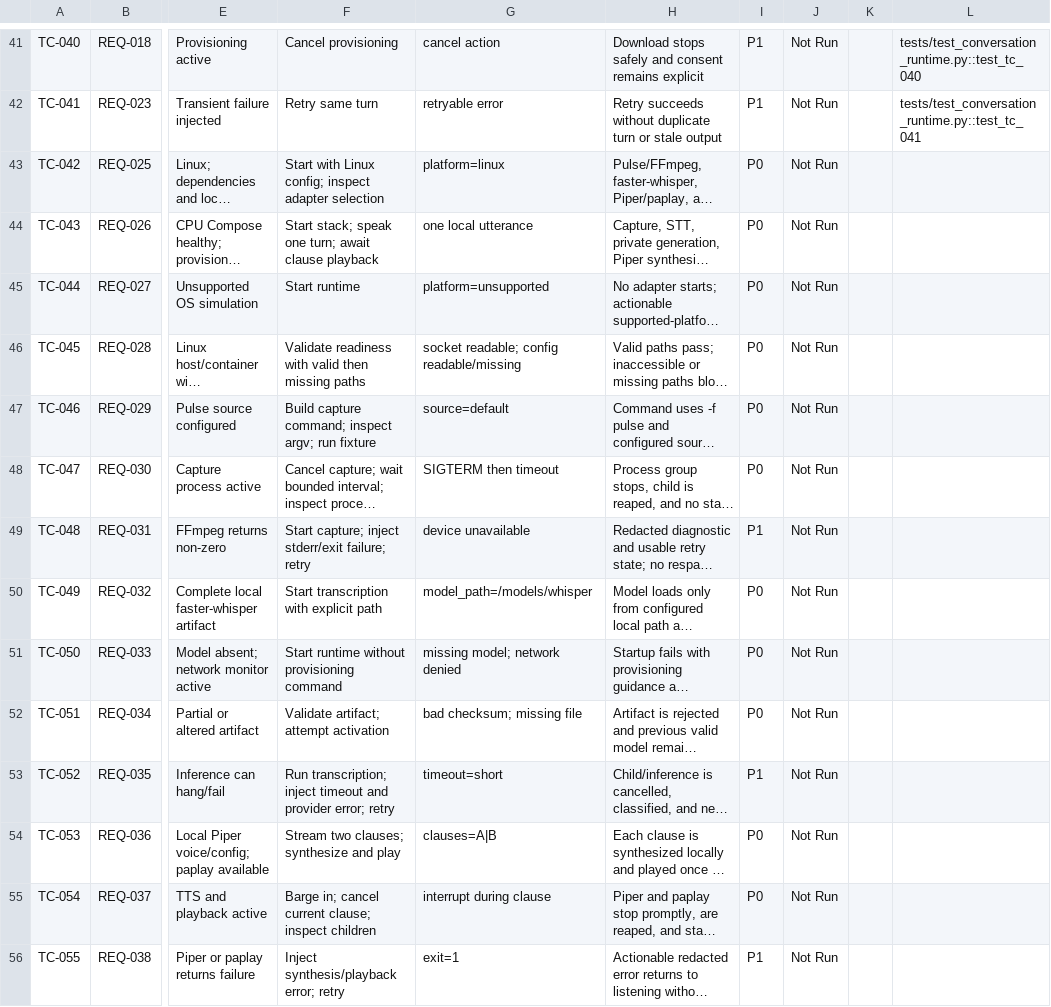
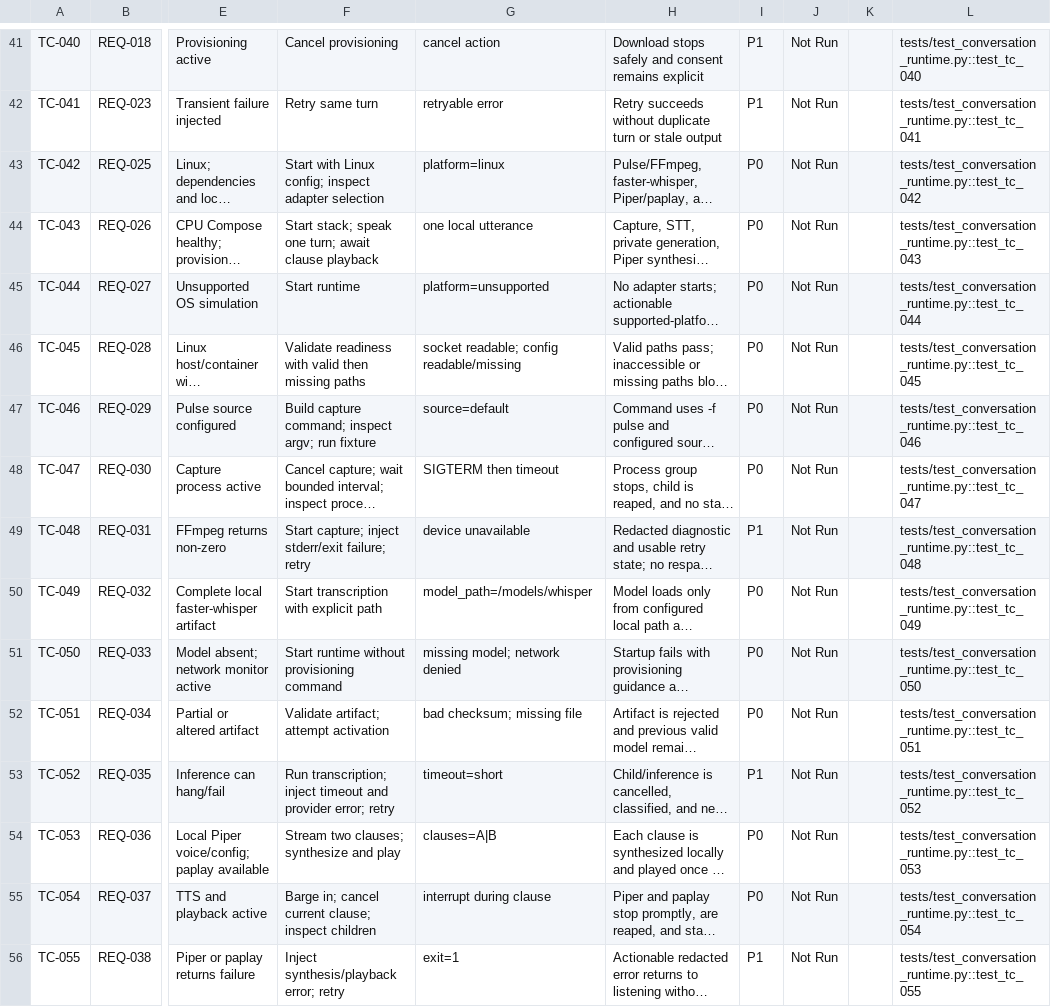
Before and after one commit to mauricechesteraguda/voice-command-ai-assistant, a CSV file: docs/test-cases/conversation-runtime.csv, drawn as a sheet; only a part is shown, gaps mark what is left out; long unchanged cells end in …; the diff covers the shown part only; the diff names each change by its address in the sheet, - before the commit and + after, or states it on an @@ line.

```diff
--- a/docs/test-cases/conversation-runtime.csv
+++ b/docs/test-cases/conversation-runtime.csv
-L43: (empty)
+L43: tests/test_conversation_runtime.py::test_tc_042
-L44: (empty)
+L44: tests/test_conversation_runtime.py::test_tc_043
-L45: (empty)
+L45: tests/test_conversation_runtime.py::test_tc_044
-L46: (empty)
+L46: tests/test_conversation_runtime.py::test_tc_045
-L47: (empty)
+L47: tests/test_conversation_runtime.py::test_tc_046
-L48: (empty)
+L48: tests/test_conversation_runtime.py::test_tc_047
-L49: (empty)
+L49: tests/test_conversation_runtime.py::test_tc_048
-L50: (empty)
+L50: tests/test_conversation_runtime.py::test_tc_049
-L51: (empty)
+L51: tests/test_conversation_runtime.py::test_tc_050
-L52: (empty)
+L52: tests/test_conversation_runtime.py::test_tc_051
-L53: (empty)
+L53: tests/test_conversation_runtime.py::test_tc_052
-L54: (empty)
+L54: tests/test_conversation_runtime.py::test_tc_053
-L55: (empty)
+L55: tests/test_conversation_runtime.py::test_tc_054
-L56: (empty)
+L56: tests/test_conversation_runtime.py::test_tc_055
```
Also changed, not shown: 26 edited cells elsewhere in this file, 14 other files.
